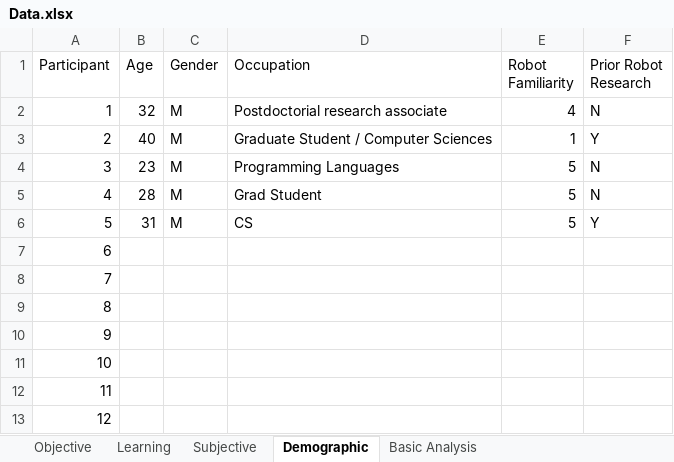
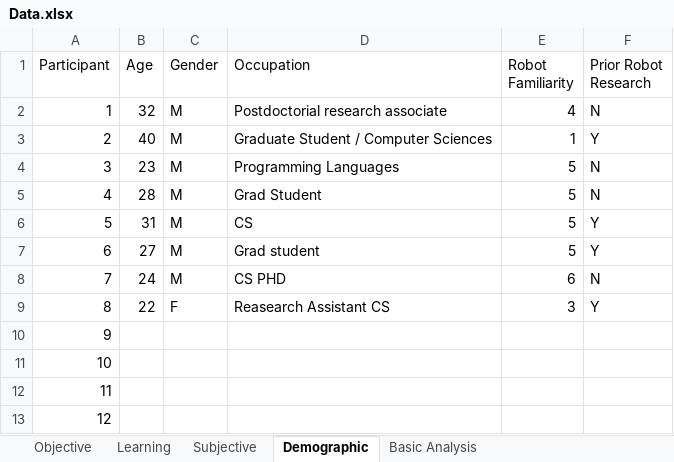
Before and after one commit to caomw/cs770-project, an Excel workbook: Data/Data.xlsx, sheet Demographic, drawn as a sheet; values as stored, in another font and other column widths than the file's, no borders; table styles not drawn; the diff names each change by its address in the sheet, - before the commit and + after, or states it on an @@ line.

```diff
--- a/Data/Data.xlsx (sheet Demographic)
+++ b/Data/Data.xlsx (sheet Demographic)
-B7 (Age): (empty)
+B7 (Age): 27
-C7:C8 (Gender): (empty)
+C7:C8 (Gender): M
-D7 (Occupation): (empty)
+D7 (Occupation): Grad student
-E7 (Robot Familiarity): (empty)
+E7 (Robot Familiarity): 5
-F7 (Prior Robot Research): (empty)
+F7 (Prior Robot Research): Y
-B8 (Age): (empty)
+B8 (Age): 24
-D8 (Occupation): (empty)
+D8 (Occupation): CS PHD
-E8 (Robot Familiarity): (empty)
+E8 (Robot Familiarity): 6
-F8 (Prior Robot Research): (empty)
+F8 (Prior Robot Research): N
-B9 (Age): (empty)
+B9 (Age): 22
-C9 (Gender): (empty)
+C9 (Gender): F
-D9 (Occupation): (empty)
+D9 (Occupation): Reasearch Assistant CS
-E9 (Robot Familiarity): (empty)
+E9 (Robot Familiarity): 3
-F9 (Prior Robot Research): (empty)
+F9 (Prior Robot Research): Y
```
Also changed, not shown: sheet Basic Analysis, sheet Subjective, sheet Objective, sheet Learning, charts or pictures.
